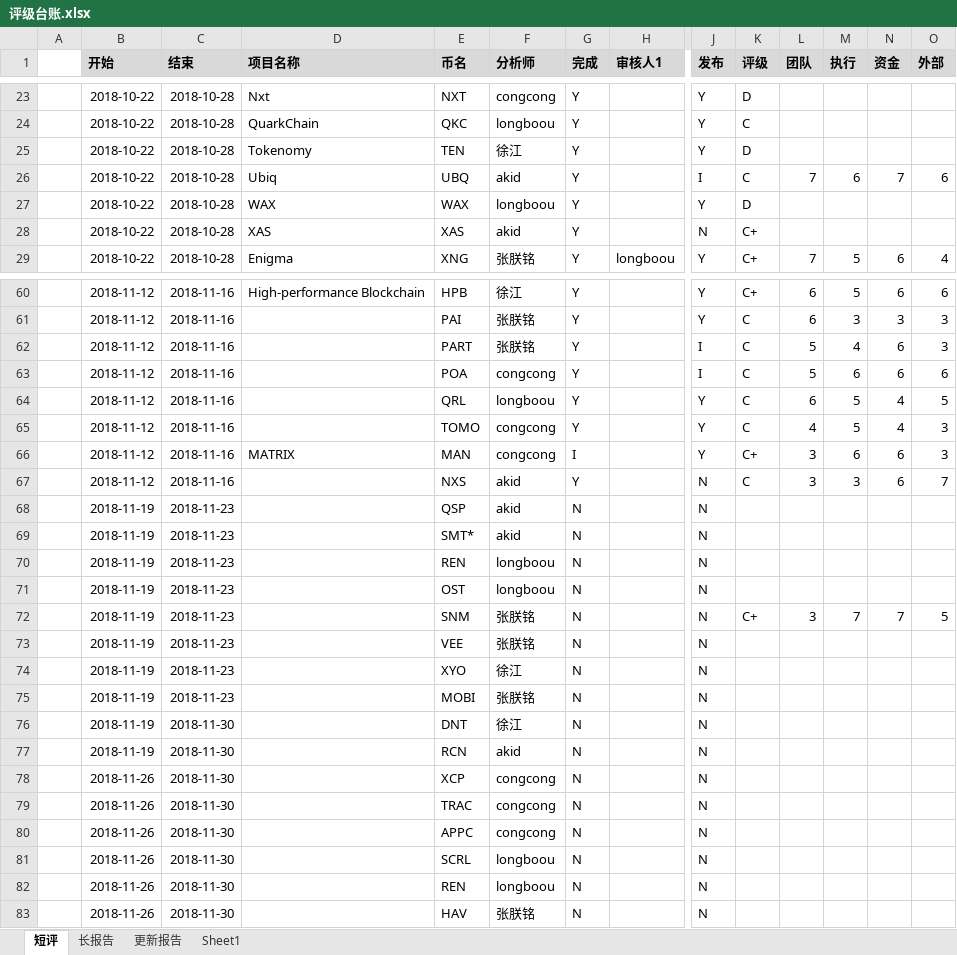
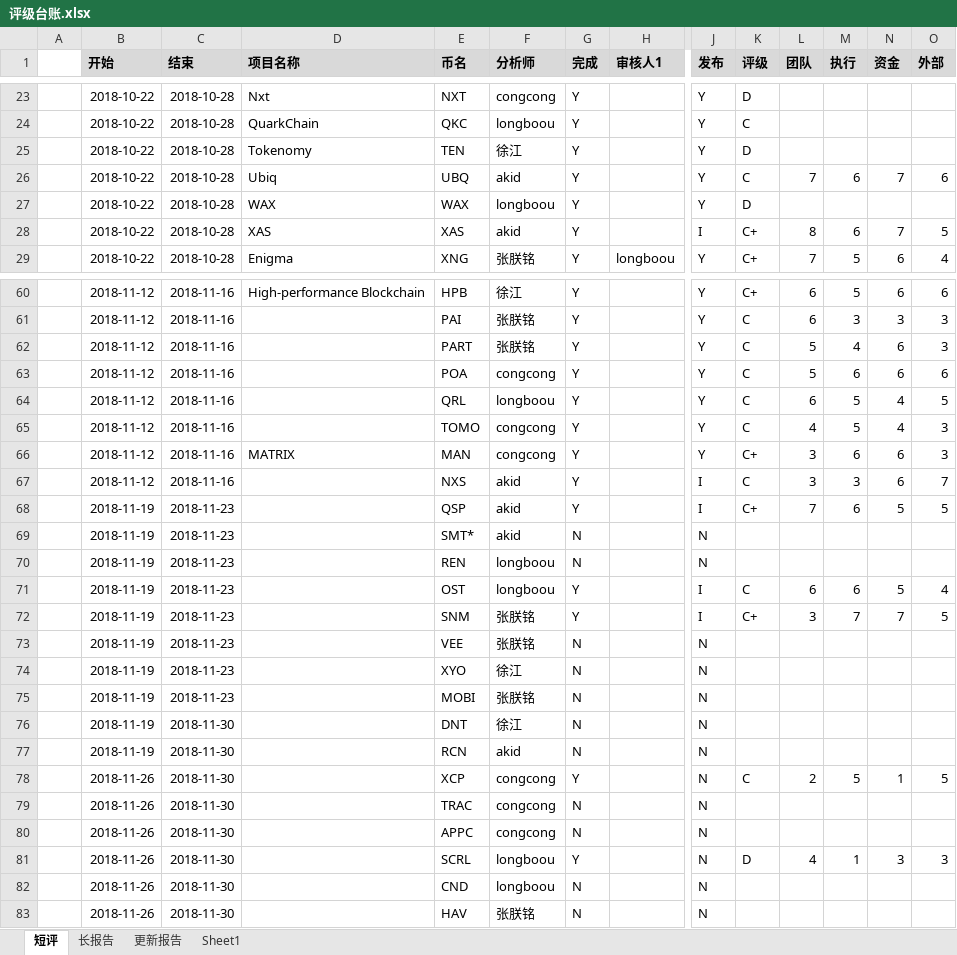
Before and after one commit to Catfeeds/DOC, an Excel workbook: mnt/评级台账.xlsx, sheet 短评, drawn as a sheet; only a part is shown, gaps mark what is left out; values as stored, in another font and other column widths than the file's, no borders; removed rows and columns are numbered as before the commit, all else as after; rows hold the shown columns only; the diff covers the shown part only; the diff names each change by its address in the sheet, - before the commit and + after, or states it on an @@ line.

```diff
--- a/mnt/评级台账.xlsx (sheet 短评)
+++ b/mnt/评级台账.xlsx (sheet 短评)
-J26 (发布): I
+J26 (发布): Y
-J28 (发布): N
+J28 (发布): I
-L28 (团队): (empty)
+L28 (团队): 8
-M28 (执行): (empty)
+M28 (执行): 6
-N28 (资金): (empty)
+N28 (资金): 7
-O28 (外部): (empty)
+O28 (外部): 5
-J62:J63 (发布): I
+J62:J63 (发布): Y
-G66 (完成): I
+G66 (完成): Y
-J67 (发布): N
+J67 (发布): I
-row 68:  | 2018-11-19 | 2018-11-23 |  | QSP | akid | N |  | N
+row 68:  | 2018-11-19 | 2018-11-23 |  | QSP | akid | Y |  | I | C+ | 7 | 6 | 5 | 5
-row 71:  | 2018-11-19 | 2018-11-23 |  | OST | longboou | N |  | N
+row 71:  | 2018-11-19 | 2018-11-23 |  | OST | longboou | Y |  | I | C | 6 | 6 | 5 | 4
-G72 (完成): N
+G72 (完成): Y
-J72 (发布): N
+J72 (发布): I
-row 78:  | 2018-11-26 | 2018-11-30 |  | XCP | congcong | N |  | N
+row 78:  | 2018-11-26 | 2018-11-30 |  | XCP | congcong | Y |  | N | C | 2 | 5 | 1 | 5
-row 81:  | 2018-11-26 | 2018-11-30 |  | SCRL | longboou | N |  | N
+row 81:  | 2018-11-26 | 2018-11-30 |  | SCRL | longboou | Y |  | N | D | 4 | 1 | 3 | 3
-E82 (币名): REN
+E82 (币名): CND
```
Also changed, not shown: 4 edited cells elsewhere in this sheet, G公司/招聘-ST-SMG.xlsx, 17 other files.
